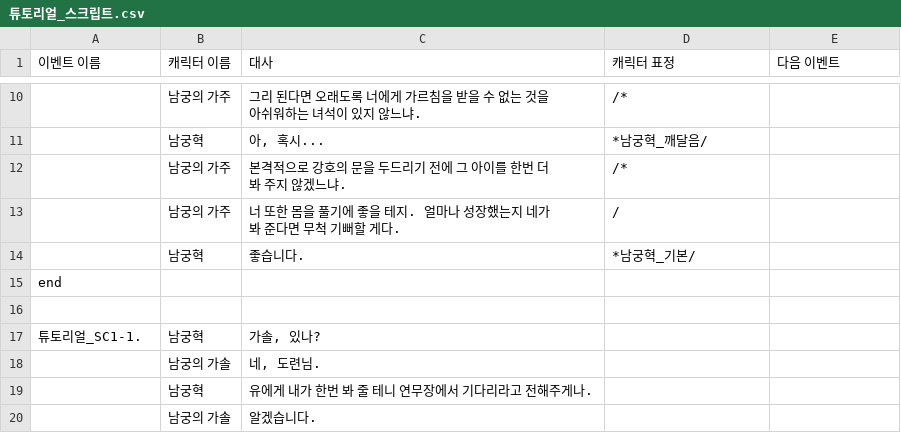
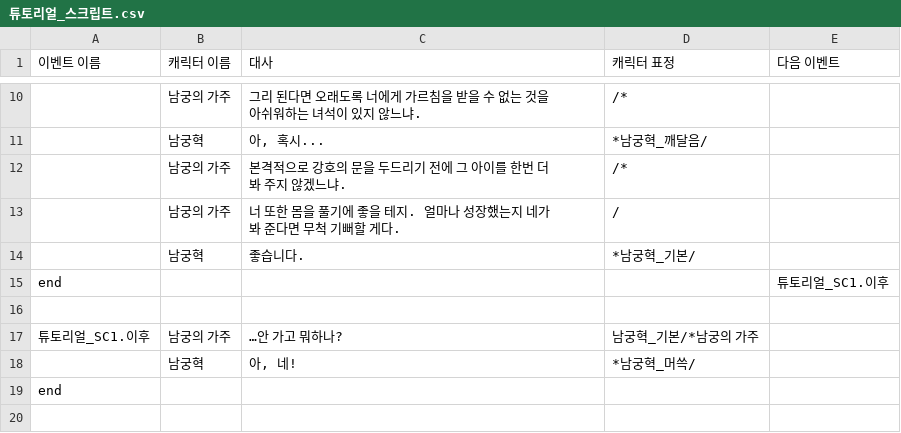
Before and after one commit to BbaGoun/Fan_Game2, a CSV file: Assets/TalkCSVs/튜토리얼_스크립트.csv, drawn as a sheet; only a part is shown, gaps mark what is left out; the shorter side is filled out with more unchanged rows.

```diff
--- a/Assets/TalkCSVs/튜토리얼_스크립트.csv
+++ b/Assets/TalkCSVs/튜토리얼_스크립트.csv
@@ -14,2 +14,6 @@
 |남궁혁|좋습니다. |*남궁혁_기본/|
+end||||튜토리얼_SC1.이후
+||||
+튜토리얼_SC1.이후|남궁의 가주|…안 가고 뭐하나?|남궁혁_기본/*남궁의 가주|
+|남궁혁|아, 네!|*남궁혁_머쓱/|
 end||||
```
Also changed, not shown: 13 other files.
